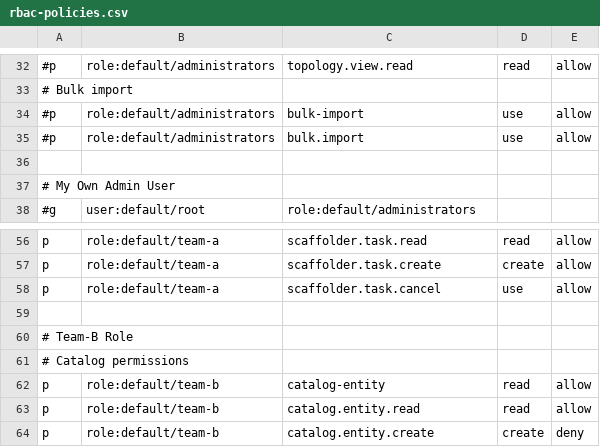
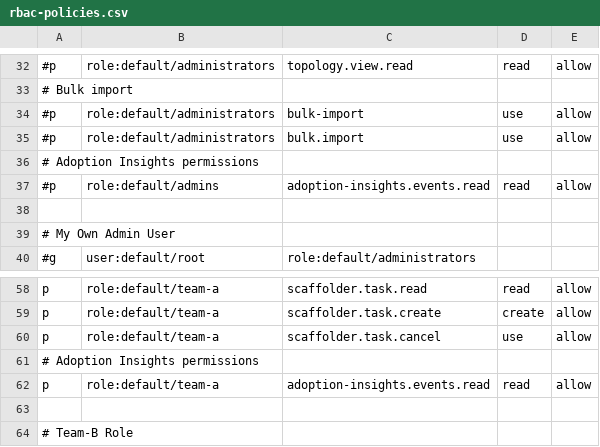
Before and after one commit to rhdh-adventure-organization/rhdh-adventure, a CSV file: documentation/modules/ROOT/examples/challenge-03/rbac-policies.csv, drawn as a sheet; only a part is shown, gaps mark what is left out; the shorter side is filled out with more unchanged rows.

Commit message:
📝 (docs): Enable Adoption Insights metrics

```diff
--- a/documentation/modules/ROOT/examples/challenge-03/rbac-policies.csv
+++ b/documentation/modules/ROOT/examples/challenge-03/rbac-policies.csv
@@ -35,2 +35,4 @@
 #p, role:default/administrators, bulk.import, use, allow
+# Adoption Insights permissions
+#p, role:default/admins, adoption-insights.events.read, read, allow
 
@@ -58,2 +60,4 @@ p, role:default/team-a, scaffolder.task.create, create, allow
 p, role:default/team-a, scaffolder.task.cancel, use, allow
+# Adoption Insights permissions
+p, role:default/team-a, adoption-insights.events.read, read, allow
 
```
Also changed, not shown: 2 other files.
